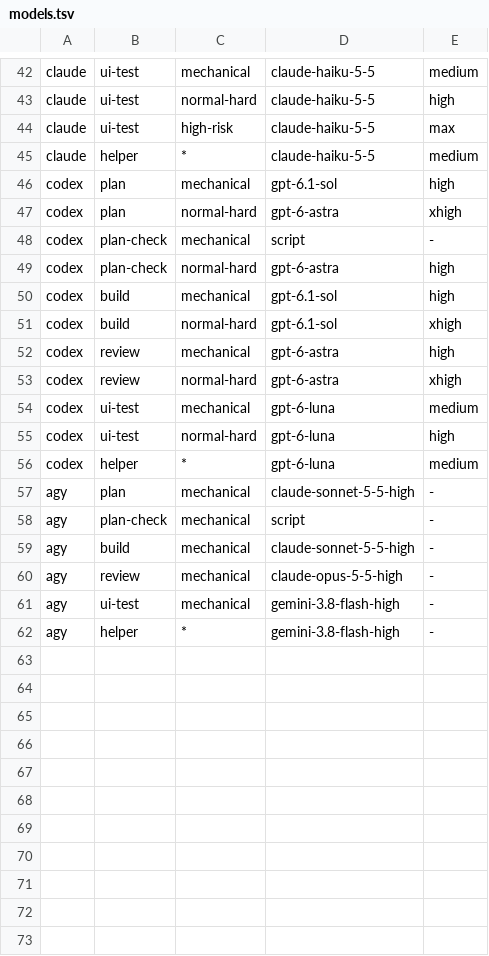
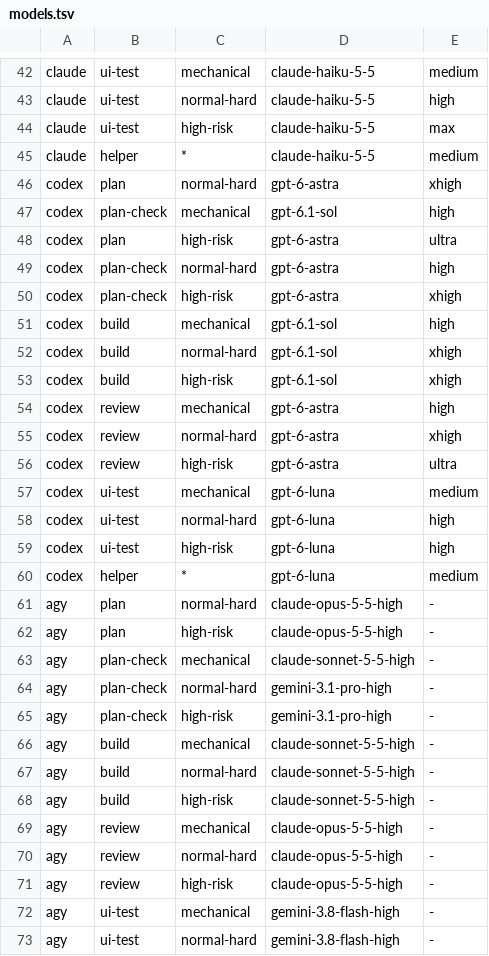
Before and after one commit to kartalbas/setup-ai-core, a TSV file: templates/.ai-core/models.tsv, drawn as a sheet; only a part is shown, gaps mark what is left out; the shorter side is filled out with more unchanged rows; the diff covers the shown part only.

Commit message:
Log every phase on the plan issue, release to production in order (#121)
The second skill review found the pipeline still open at both ends and
the coordinator unable to restart safely. The phases now run to
production in plan order, with a UI test on the test stage and a live
check on production, each from the section's own URL. The coordinator
writes a PHASE line per phase and a LAND line per landing on the plan
issue, so a restart reads the plan and review counts from the tracker
and never starts a third round; after two NO of either kind the package
goes to the owner. The plan runs on the high-risk or the normal-hard row
by what the issues name, every class has a plan check session, and the
Codex and agy blocks carry every class. The UI test session reports in
its last message, which the coordinator posts, because its session has
only the browser tools. No option stops a session at its budget, so
the budget is the planner's cut, and a Codex or agy coordinator is a
loop of fresh runs. A plan issue that is missing is created. Two
project folders that share contracts coordinate as named partners.
Rule 80 lets the owner's start of a coordinator stand for the ask and
restores the second reader and the no-downgrade sentence for high-risk
work; rule 30 names the start check.

```diff
--- a/templates/.ai-core/models.tsv
+++ b/templates/.ai-core/models.tsv
@@ -45,17 +45,29 @@ claude	ui-test	high-risk	claude-haiku-5-5	max
 claude	helper	*	claude-haiku-5-5	medium
-codex	plan	mechanical	gpt-6.1-sol	high
 codex	plan	normal-hard	gpt-6-astra	xhigh
-codex	plan-check	mechanical	script	-
+codex	plan-check	mechanical	gpt-6.1-sol	high
+codex	plan	high-risk	gpt-6-astra	ultra
 codex	plan-check	normal-hard	gpt-6-astra	high
+codex	plan-check	high-risk	gpt-6-astra	xhigh
 codex	build	mechanical	gpt-6.1-sol	high
 codex	build	normal-hard	gpt-6.1-sol	xhigh
+codex	build	high-risk	gpt-6.1-sol	xhigh
 codex	review	mechanical	gpt-6-astra	high
 codex	review	normal-hard	gpt-6-astra	xhigh
+codex	review	high-risk	gpt-6-astra	ultra
 codex	ui-test	mechanical	gpt-6-luna	medium
 codex	ui-test	normal-hard	gpt-6-luna	high
+codex	ui-test	high-risk	gpt-6-luna	high
 codex	helper	*	gpt-6-luna	medium
-agy	plan	mechanical	claude-sonnet-5-5-high	-
-agy	plan-check	mechanical	script	-
+agy	plan	normal-hard	claude-opus-5-5-high	-
+agy	plan	high-risk	claude-opus-5-5-high	-
+agy	plan-check	mechanical	claude-sonnet-5-5-high	-
+agy	plan-check	normal-hard	gemini-3.1-pro-high	-
+agy	plan-check	high-risk	gemini-3.1-pro-high	-
 agy	build	mechanical	claude-sonnet-5-5-high	-
+agy	build	normal-hard	claude-sonnet-5-5-high	-
+agy	build	high-risk	claude-sonnet-5-5-high	-
 agy	review	mechanical	claude-opus-5-5-high	-
+agy	review	normal-hard	claude-opus-5-5-high	-
+agy	review	high-risk	claude-opus-5-5-high	-
 agy	ui-test	mechanical	gemini-3.8-flash-high	-
+agy	ui-test	normal-hard	gemini-3.8-flash-high	-
```
Also changed, not shown: 2 added rows, 1 removed row and 8 edited cells elsewhere in this file, 14 other files.
